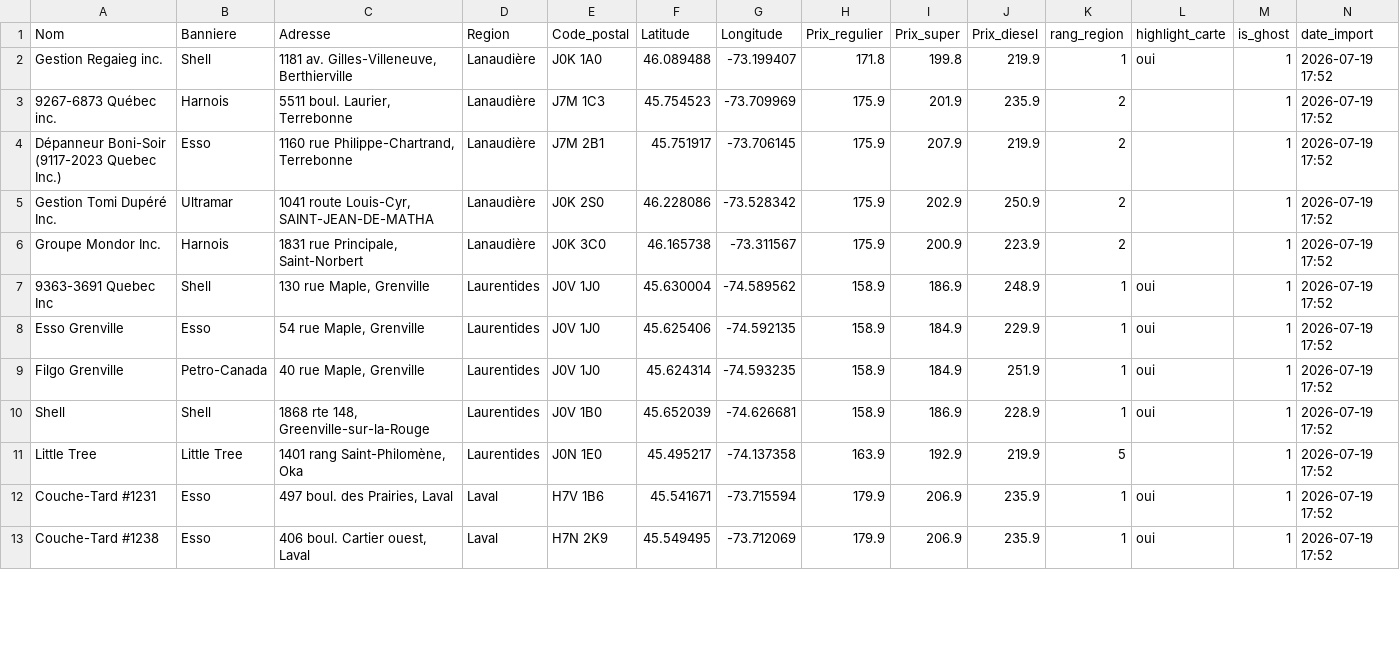
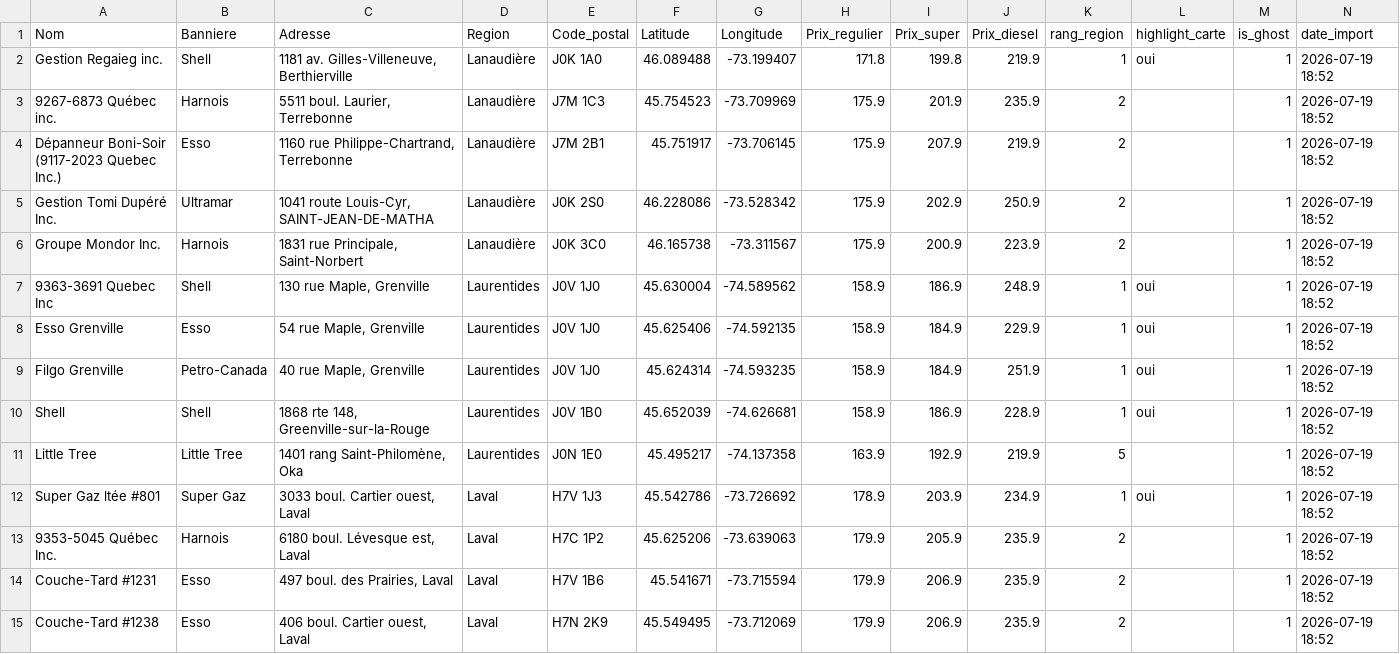
Before and after one commit to emclavel/regie-essence-quebec-data, a CSV file: data/regie_essence_grand_montreal.csv, drawn as a sheet; only a part is shown; the diff covers the shown part only.

```diff
--- a/data/regie_essence_grand_montreal.csv
+++ b/data/regie_essence_grand_montreal.csv
@@ -1,13 +1,15 @@
 Nom,Banniere,Adresse,Region,Code_postal,Latitude,Longitude,Prix_regulier,Prix_super,Prix_diesel,rang_region,highlight_carte,is_ghost,date_import
-Gestion Regaieg inc.,Shell,"1181 av. Gilles-Villeneuve, Berthierville",Lanaudière,J0K 1A0,46.089488,-73.199407,171.8,199.8,219.9,1,oui,1,2026-07-19 17:52
-9267-6873 Québec inc.,Harnois,"5511 boul. Laurier, Terrebonne",Lanaudière,J7M 1C3,45.754523,-73.709969,175.9,201.9,235.9,2,,1,2026-07-19 17:52
-Dépanneur Boni-Soir (9117-2023 Quebec Inc.),Esso,"1160 rue Philippe-Chartrand, Terrebonne",Lanaudière,J7M 2B1,45.751917,-73.706145,175.9,207.9,219.9,2,,1,2026-07-19 17:52
-Gestion Tomi Dupéré Inc.,Ultramar,"1041 route Louis-Cyr, SAINT-JEAN-DE-MATHA",Lanaudière,J0K 2S0,46.228086,-73.528342,175.9,202.9,250.9,2,,1,2026-07-19 17:52
-Groupe Mondor Inc.,Harnois,"1831 rue Principale, Saint-Norbert",Lanaudière,J0K 3C0,46.165738,-73.311567,175.9,200.9,223.9,2,,1,2026-07-19 17:52
-9363-3691 Quebec Inc,Shell,"130 rue Maple, Grenville",Laurentides,J0V 1J0,45.630004,-74.589562,158.9,186.9,248.9,1,oui,1,2026-07-19 17:52
-Esso Grenville,Esso,"54 rue Maple, Grenville",Laurentides,J0V 1J0,45.625406,-74.592135,158.9,184.9,229.9,1,oui,1,2026-07-19 17:52
-Filgo Grenville,Petro-Canada,"40 rue Maple, Grenville",Laurentides,J0V 1J0,45.624314,-74.593235,158.9,184.9,251.9,1,oui,1,2026-07-19 17:52
-Shell,Shell,"1868 rte 148, Greenville-sur-la-Rouge",Laurentides,J0V 1B0,45.652039,-74.626681,158.9,186.9,228.9,1,oui,1,2026-07-19 17:52
-Little Tree,Little Tree,"1401 rang Saint-Philomène, Oka",Laurentides,J0N 1E0,45.495217,-74.137358,163.9,192.9,219.9,5,,1,2026-07-19 17:52
-Couche-Tard #1231,Esso,"497 boul. des Prairies, Laval",Laval,H7V 1B6,45.541671,-73.715594,179.9,206.9,235.9,1,oui,1,2026-07-19 17:52
-Couche-Tard #1238,Esso,"406 boul. Cartier ouest, Laval",Laval,H7N 2K9,45.549495,-73.712069,179.9,206.9,235.9,1,oui,1,2026-07-19 17:52
+Gestion Regaieg inc.,Shell,"1181 av. Gilles-Villeneuve, Berthierville",Lanaudière,J0K 1A0,46.089488,-73.199407,171.8,199.8,219.9,1,oui,1,2026-07-19 18:52
+9267-6873 Québec inc.,Harnois,"5511 boul. Laurier, Terrebonne",Lanaudière,J7M 1C3,45.754523,-73.709969,175.9,201.9,235.9,2,,1,2026-07-19 18:52
+Dépanneur Boni-Soir (9117-2023 Quebec Inc.),Esso,"1160 rue Philippe-Chartrand, Terrebonne",Lanaudière,J7M 2B1,45.751917,-73.706145,175.9,207.9,219.9,2,,1,2026-07-19 18:52
+Gestion Tomi Dupéré Inc.,Ultramar,"1041 route Louis-Cyr, SAINT-JEAN-DE-MATHA",Lanaudière,J0K 2S0,46.228086,-73.528342,175.9,202.9,250.9,2,,1,2026-07-19 18:52
+Groupe Mondor Inc.,Harnois,"1831 rue Principale, Saint-Norbert",Lanaudière,J0K 3C0,46.165738,-73.311567,175.9,200.9,223.9,2,,1,2026-07-19 18:52
+9363-3691 Quebec Inc,Shell,"130 rue Maple, Grenville",Laurentides,J0V 1J0,45.630004,-74.589562,158.9,186.9,248.9,1,oui,1,2026-07-19 18:52
+Esso Grenville,Esso,"54 rue Maple, Grenville",Laurentides,J0V 1J0,45.625406,-74.592135,158.9,184.9,229.9,1,oui,1,2026-07-19 18:52
+Filgo Grenville,Petro-Canada,"40 rue Maple, Grenville",Laurentides,J0V 1J0,45.624314,-74.593235,158.9,184.9,251.9,1,oui,1,2026-07-19 18:52
+Shell,Shell,"1868 rte 148, Greenville-sur-la-Rouge",Laurentides,J0V 1B0,45.652039,-74.626681,158.9,186.9,228.9,1,oui,1,2026-07-19 18:52
+Little Tree,Little Tree,"1401 rang Saint-Philomène, Oka",Laurentides,J0N 1E0,45.495217,-74.137358,163.9,192.9,219.9,5,,1,2026-07-19 18:52
+Super Gaz ltée #801,Super Gaz,"3033 boul. Cartier ouest, Laval",Laval,H7V 1J3,45.542786,-73.726692,178.9,203.9,234.9,1,oui,1,2026-07-19 18:52
+9353-5045 Québec Inc.,Harnois,"6180 boul. Lévesque est, Laval",Laval,H7C 1P2,45.625206,-73.639063,179.9,205.9,235.9,2,,1,2026-07-19 18:52
+Couche-Tard #1231,Esso,"497 boul. des Prairies, Laval",Laval,H7V 1B6,45.541671,-73.715594,179.9,206.9,235.9,2,,1,2026-07-19 18:52
+Couche-Tard #1238,Esso,"406 boul. Cartier ouest, Laval",Laval,H7N 2K9,45.549495,-73.712069,179.9,206.9,235.9,2,,1,2026-07-19 18:52
```
Also changed, not shown: 2 removed rows and 13 edited cells elsewhere in this file, data/regie_essence_estrie.csv, data/regie_essence_mauricie.csv, 3 other files.
